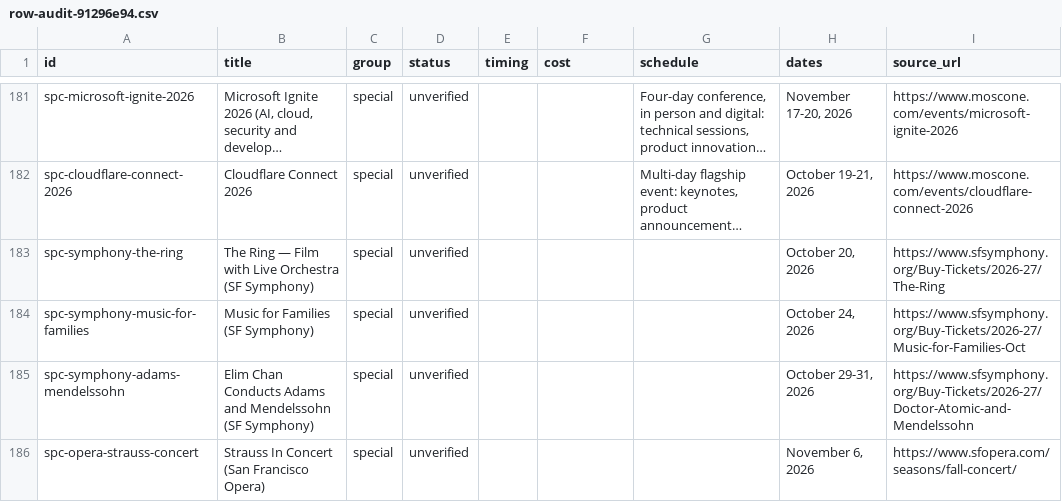
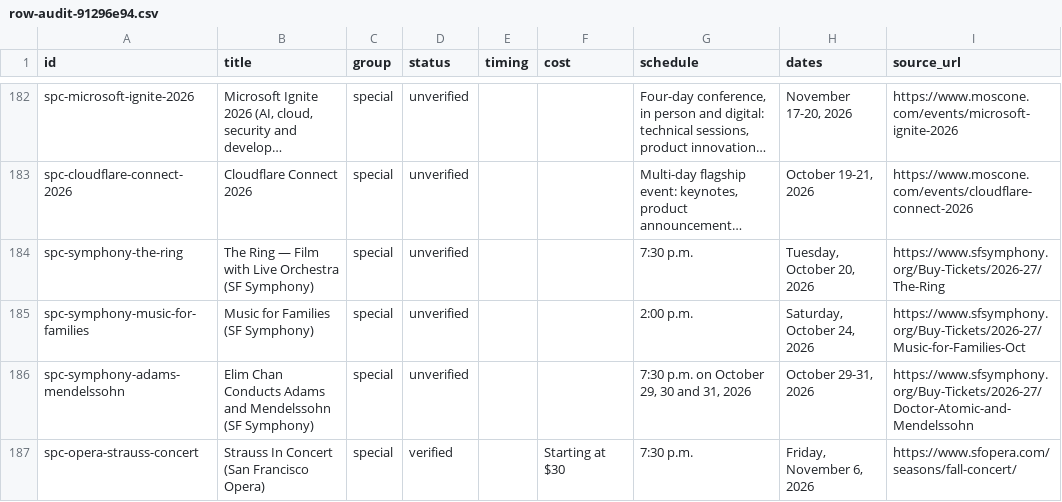
Before and after one commit to buffedlizard55-lab/MaltaProj6, a CSV file: audit/row-audit-91296e94.csv, drawn as a sheet; only a part is shown, gaps mark what is left out; long unchanged cells end in …; addresses are those after the commit; the diff covers the shown part only; the diff names each change by its address in the sheet, - before the commit and + after, or states it on an @@ line.

Commit message:
feat(9fca0b37): phase 2 integration — 7 verified rows, 7 price/time corrections, 13 review items
Reconciled with arena-fe7c710c's PRs #42-#44 (shared-file claim released):
- audit/apply_9fca0b37.py v2: only what their pass did not cover
- +District 10 Bayview Family Summit (free, Dec 5) + six Exploratorium After Dark editions
- SF Opera published prices/times (from $30, $34, $49.00, Ball $450-$10,000); SF Symphony start times
- 12 new register items + 1 coverage group: UNVERIFIED_NOT_IN_FLAGGED_REGISTER 19 -> 0
- D10 page found + Menorah prose corrected by organiser -> 3 review items resolved
- README counts re-measured (288/174/114/229); flag-verified-rows counts refreshed
- COORDINATION.md: phase-2 log, both sessions kept through the merge

Co-authored-by: arena-agent <297053741+arena-agent@users.noreply.github.com>

```diff
--- a/audit/row-audit-91296e94.csv
+++ b/audit/row-audit-91296e94.csv
-G184 (schedule): (empty)
+G184 (schedule): 7:30 p.m.
-H184 (dates): October 20, 2026
+H184 (dates): Tuesday, October 20, 2026
-G185 (schedule): (empty)
+G185 (schedule): 2:00 p.m.
-H185 (dates): October 24, 2026
+H185 (dates): Saturday, October 24, 2026
-G186 (schedule): (empty)
+G186 (schedule): 7:30 p.m. on October 29, 30 and 31, 2026
-D187 (status): unverified
+D187 (status): verified
-F187 (cost): (empty)
+F187 (cost): Starting at $30
-G187 (schedule): (empty)
+G187 (schedule): 7:30 p.m.
-H187 (dates): November 6, 2026
+H187 (dates): Friday, November 6, 2026
```
Also changed, not shown: 8 added rows and 69 edited cells elsewhere in this file, audit/row-audit-61a46409.csv, audit/row-audit-76d2c635.csv, 23 other files.
